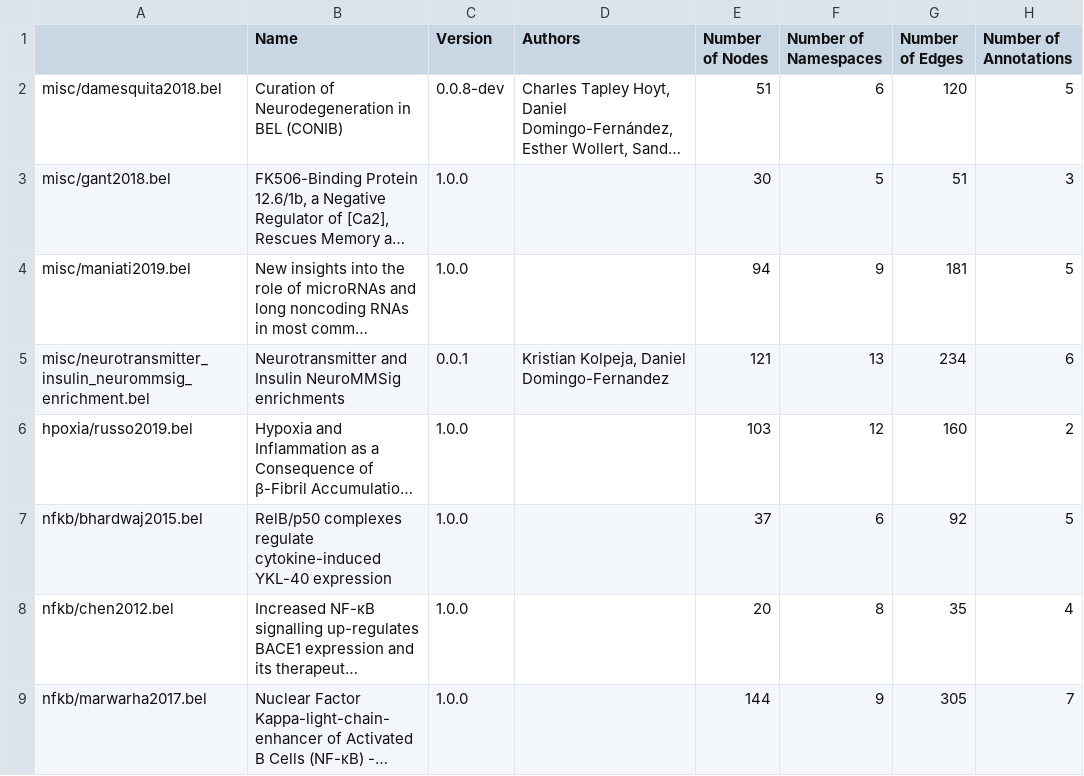
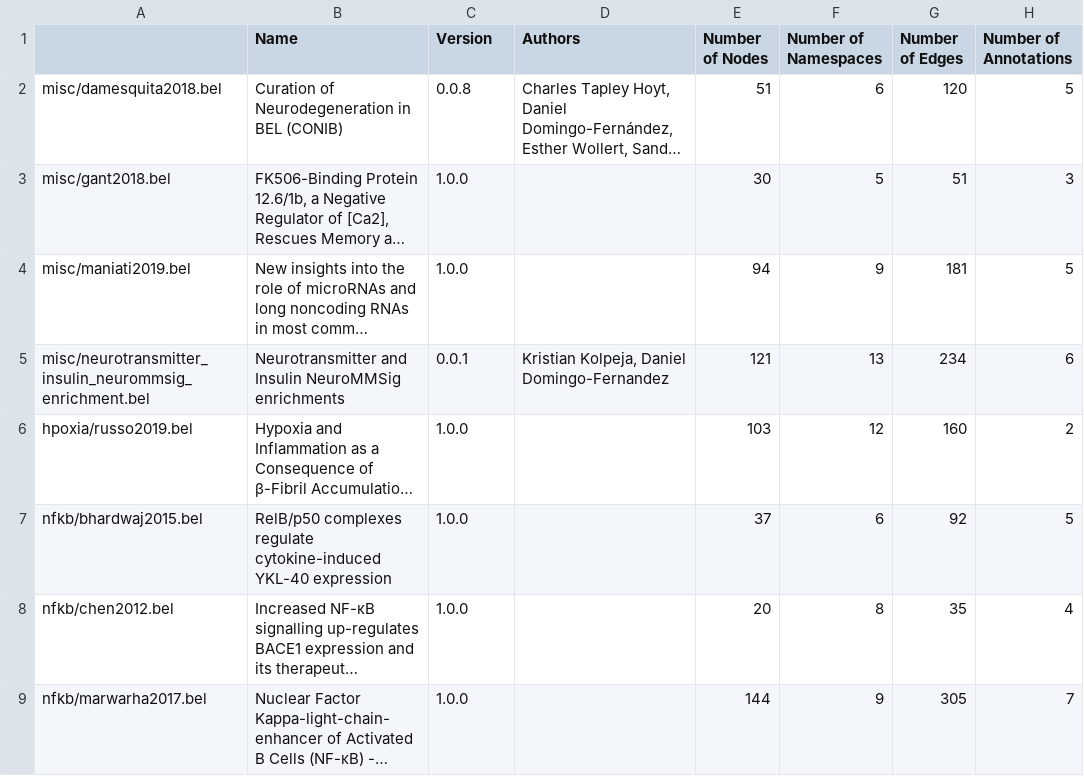
Before and after one commit to pharmacome/conib, a TSV file: conib/_cache.bel.summary.tsv, drawn as a sheet; only a part is shown; long unchanged cells end in …; the diff names each change by its address in the sheet, - before the commit and + after, or states it on an @@ line.

Commit message:
Rebuilt CONIB

```diff
--- a/conib/_cache.bel.summary.tsv
+++ b/conib/_cache.bel.summary.tsv
-C2 (Version): 0.0.8-dev
+C2 (Version): 0.0.8
```
Also changed, not shown: conib/_cache.bel.warnings.tsv, conib/immunotherapy/kontsekova2014.bel.warnings.tsv, 3 other files.
